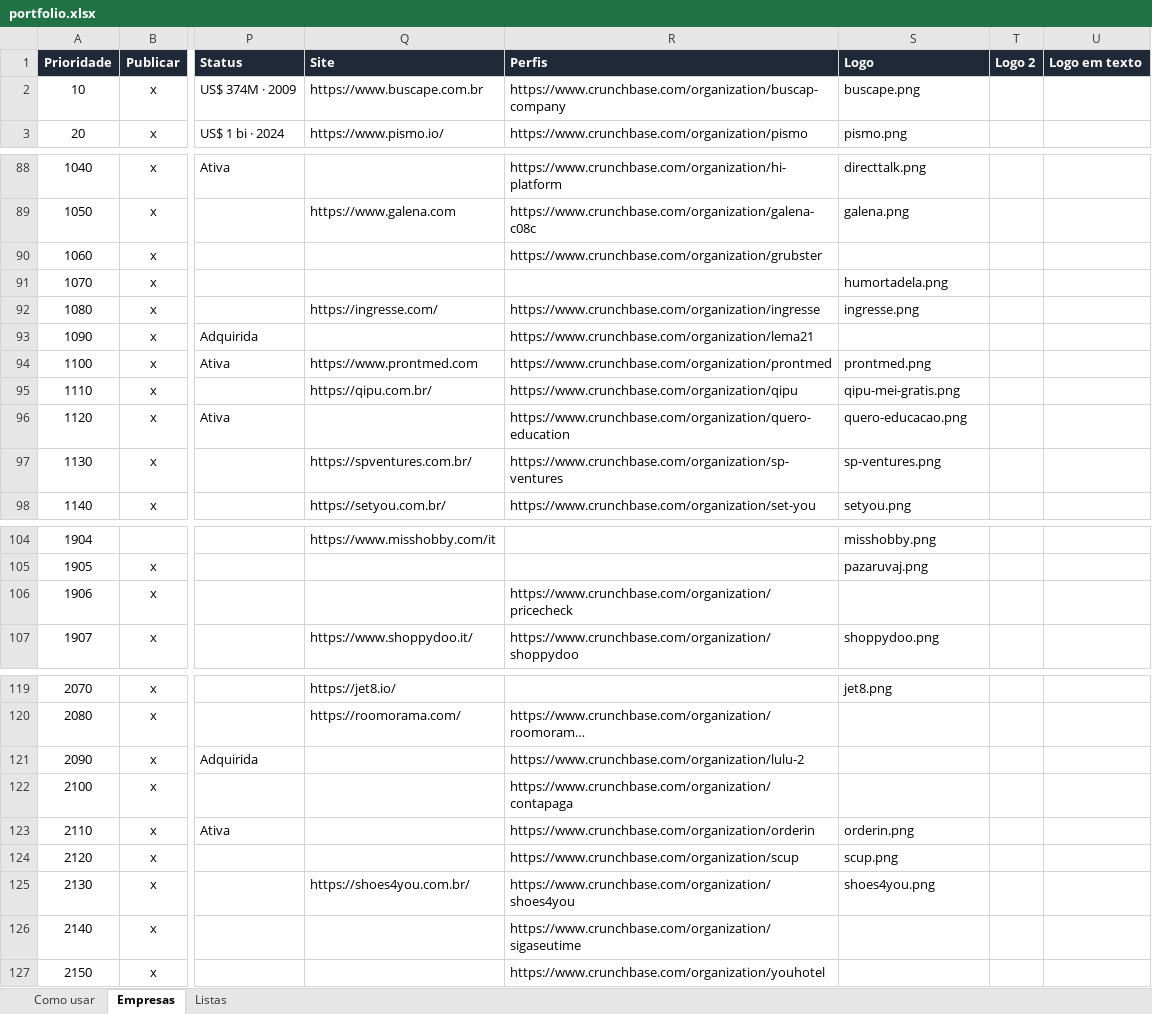
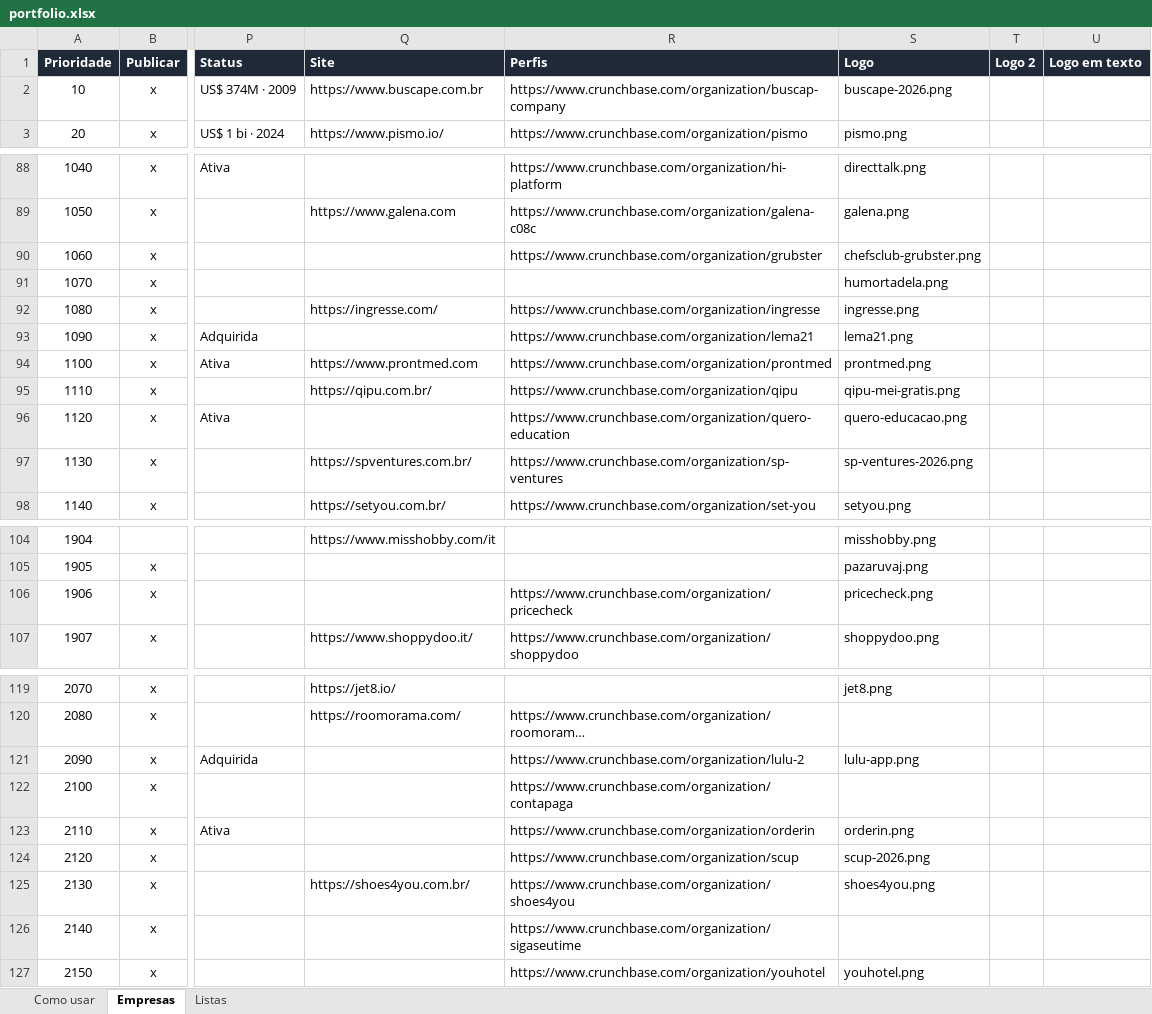
Before and after one commit to romerorodrigues77/romerorodrigues.com, an Excel workbook: data/portfolio.xlsx, sheet Empresas, drawn as a sheet; only a part is shown, gaps mark what is left out; long unchanged cells end in …; values as stored, in another font and other column widths than the file's, no borders; the diff covers the shown part only; the diff names each change by its address in the sheet, - before the commit and + after, or states it on an @@ line.

```diff
--- a/data/portfolio.xlsx (sheet Empresas)
+++ b/data/portfolio.xlsx (sheet Empresas)
-S2 (Logo): buscape.png
+S2 (Logo): buscape-2026.png
-S90 (Logo): (empty)
+S90 (Logo): chefsclub-grubster.png
-S93 (Logo): (empty)
+S93 (Logo): lema21.png
-S97 (Logo): sp-ventures.png
+S97 (Logo): sp-ventures-2026.png
-S106 (Logo): (empty)
+S106 (Logo): pricecheck.png
-S121 (Logo): (empty)
+S121 (Logo): lulu-app.png
-S124 (Logo): scup.png
+S124 (Logo): scup-2026.png
-S127 (Logo): (empty)
+S127 (Logo): youhotel.png
```
Also changed, not shown: 10 edited cells elsewhere in this sheet, 42 other files.
